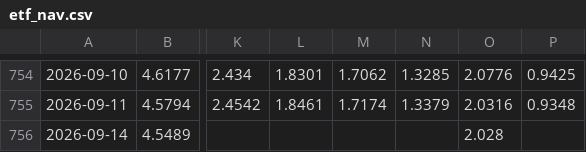
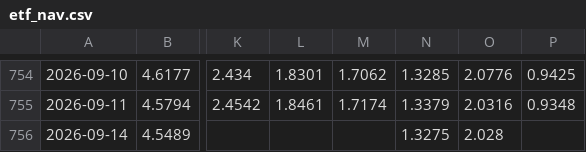
Before and after one commit to ChiaraVan1/equity-risk-premium-monitor, a CSV file: data/etf_nav.csv, drawn as a sheet; only a part is shown, gaps mark what is left out; the diff names each change by its address in the sheet, - before the commit and + after, or states it on an @@ line.

```diff
--- a/data/etf_nav.csv
+++ b/data/etf_nav.csv
-N756: (empty)
+N756: 1.3275
```
Also changed, not shown: data/etf_price_adj.csv, data/simple_etf_metrics.csv.
